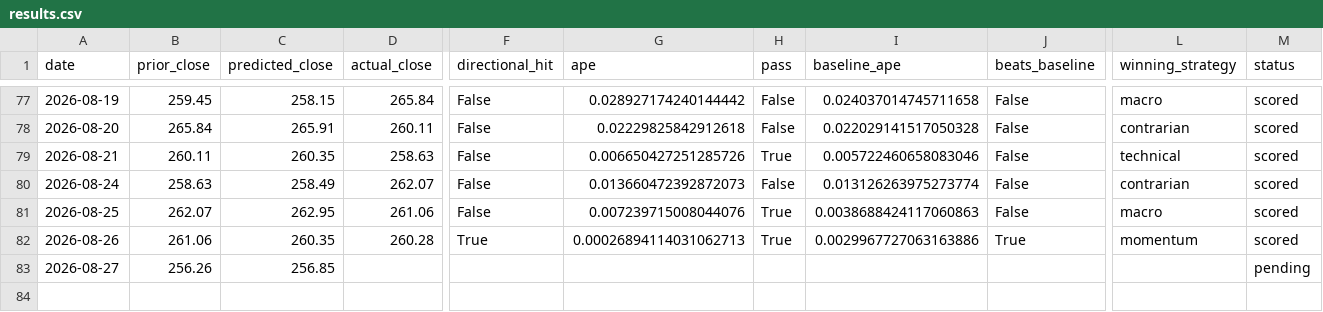
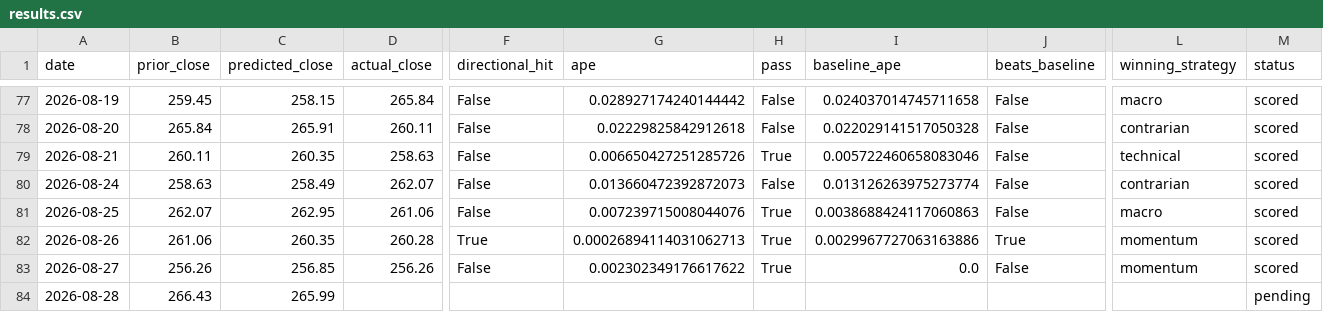
Before and after one commit to fabiopiazza59-hue/agentic-flow-demo, a CSV file: self-improvement_loop/results/results.csv, drawn as a sheet; only a part is shown, gaps mark what is left out; rows hold the shown columns only; the diff names each change by its address in the sheet, - before the commit and + after, or states it on an @@ line.

```diff
--- a/self-improvement_loop/results/results.csv
+++ b/self-improvement_loop/results/results.csv
-D83 (actual_close): (empty)
+D83 (actual_close): 256.26
-F83 (directional_hit): (empty)
+F83 (directional_hit): False
-G83 (ape): (empty)
+G83 (ape): 0.002302349176617622
-H83 (pass): (empty)
+H83 (pass): True
-I83 (baseline_ape): (empty)
+I83 (baseline_ape): 0.0
-J83 (beats_baseline): (empty)
+J83 (beats_baseline): False
-L83 (winning_strategy): (empty)
+L83 (winning_strategy): momentum
-M83 (status): pending
+M83 (status): scored
+row 84: 2026-08-28 | 266.43 | 265.99 |  |  |  |  |  |  |  | pending
```
Also changed, not shown: 11 other files.
